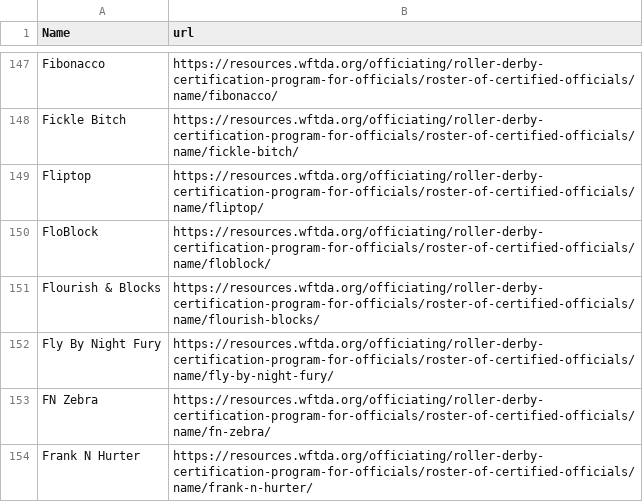
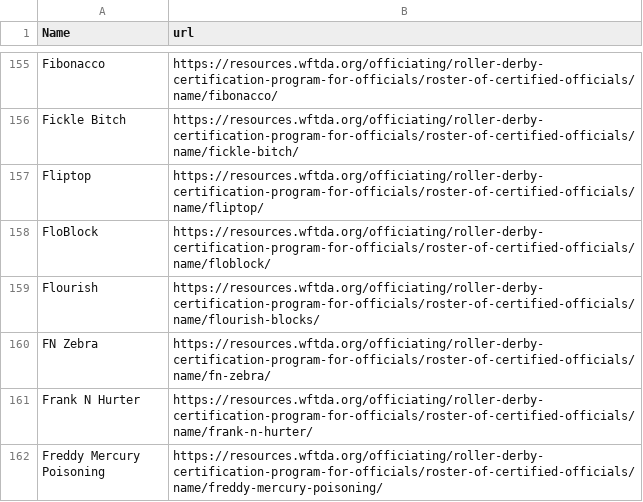
Before and after one commit to bdunnette/derby-name-scraper, a CSV file: wftda.csv, drawn as a sheet; only a part is shown, gaps mark what is left out; the shorter side is filled out with more unchanged rows; the diff covers the shown part only.

Commit message:
scraping names

```diff
--- a/wftda.csv
+++ b/wftda.csv
@@ -150,4 +158,3 @@ Fliptop,https://resources.wftda.org/officiating/roller-derby-certification-progr
 FloBlock,https://resources.wftda.org/officiating/roller-derby-certification-program-for-officials/roster-of-certified-officials/name/floblock/
-Flourish & Blocks,https://resources.wftda.org/officiating/roller-derby-certification-program-for-officials/roster-of-certified-officials/name/flourish-blocks/
-Fly By Night Fury,https://resources.wftda.org/officiating/roller-derby-certification-program-for-officials/roster-of-certified-officials/name/fly-by-night-fury/
+Flourish,https://resources.wftda.org/officiating/roller-derby-certification-program-for-officials/roster-of-certified-officials/name/flourish-blocks/
 FN Zebra,https://resources.wftda.org/officiating/roller-derby-certification-program-for-officials/roster-of-certified-officials/name/fn-zebra/
```
Also changed, not shown: 26 added rows, 8 removed rows and 5 edited cells elsewhere in this file, 6 other files.
